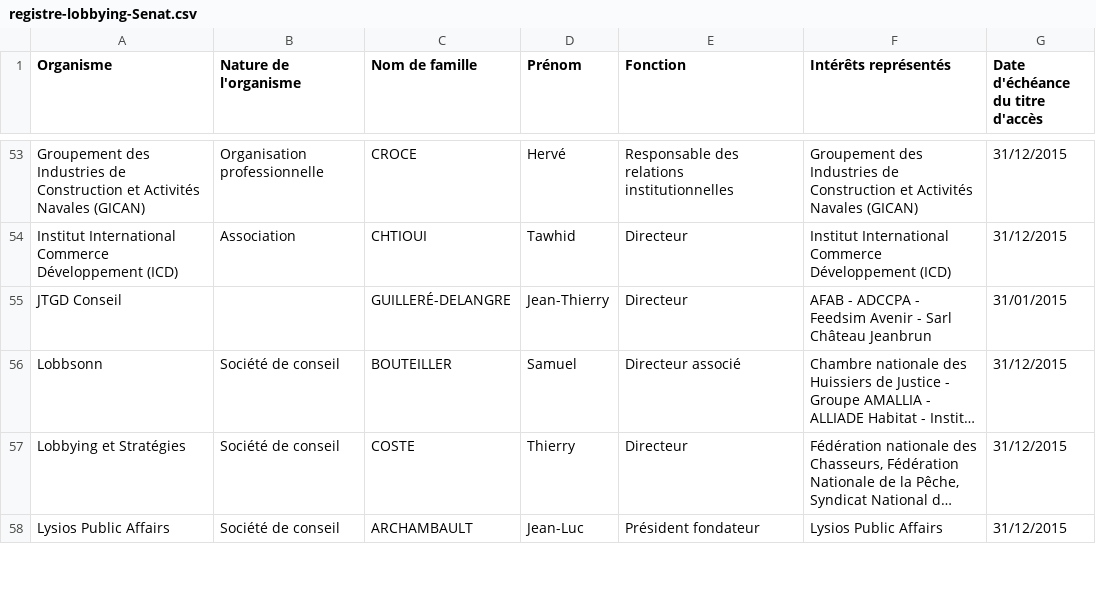
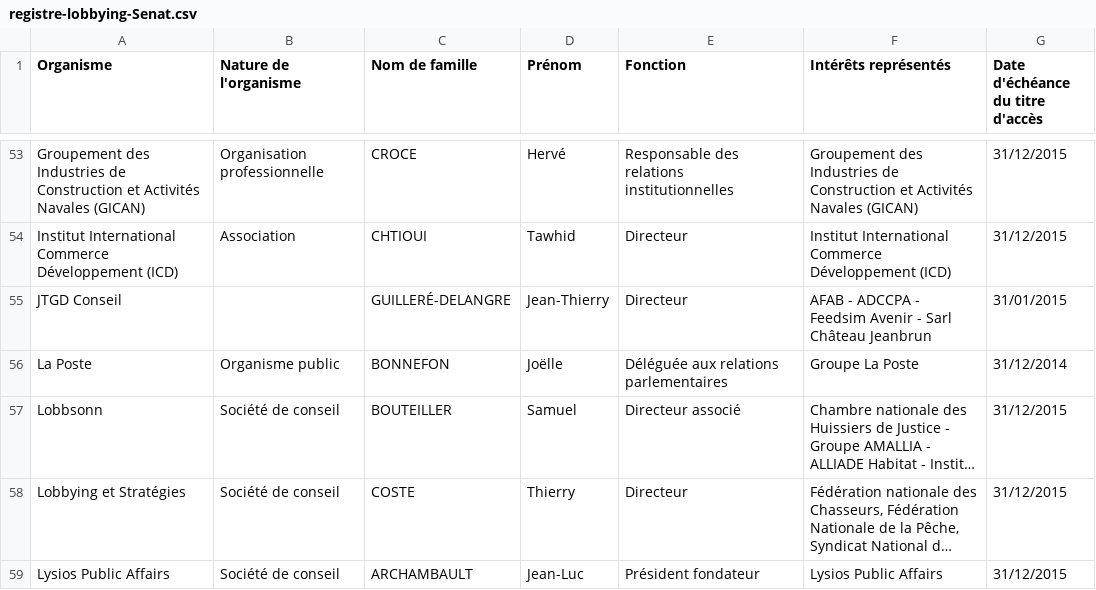
Before and after one commit to regardscitoyens/registres-lobbying, a CSV file: data/registre-lobbying-Senat.csv, drawn as a sheet; only a part is shown, gaps mark what is left out; long unchanged cells end in …; the diff names each change by its address in the sheet, - before the commit and + after, or states it on an @@ line.

Commit message:
update registre Sénat

```diff
--- a/data/registre-lobbying-Senat.csv
+++ b/data/registre-lobbying-Senat.csv
+row 56: La Poste | Organisme public | BONNEFON | Joëlle | Déléguée aux relations parlementaires | Groupe La Poste | 31/12/2014
```
